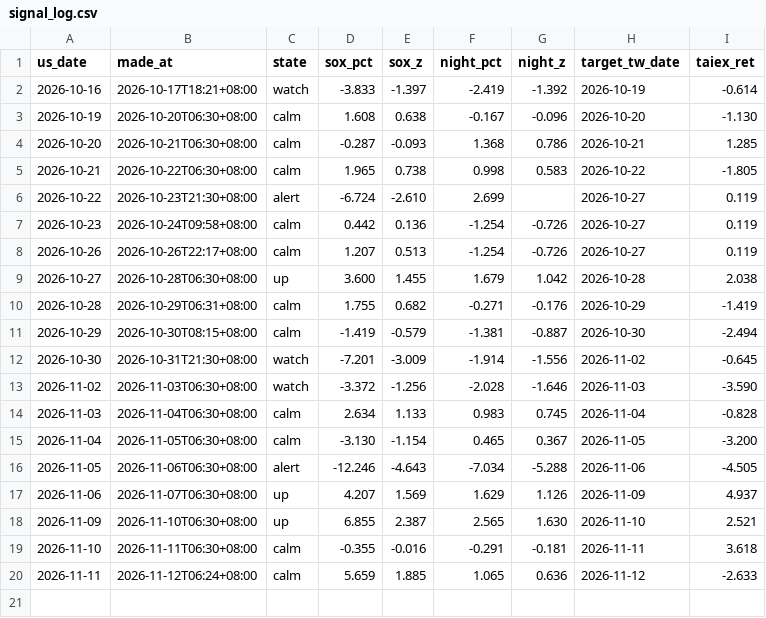
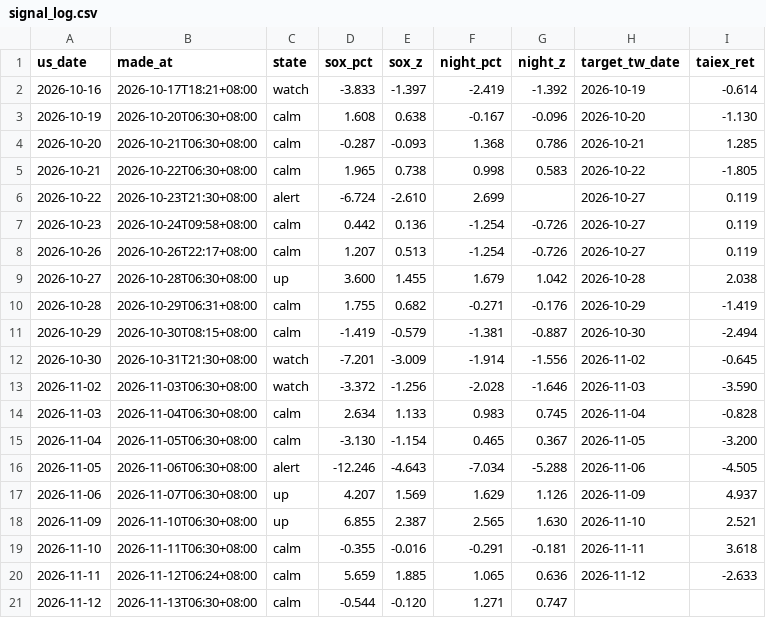
Before and after one commit to boboshow2025/Global-Markets-monitor, a CSV file: data/signal_log.csv, drawn as a sheet; the diff names each change by its address in the sheet, - before the commit and + after, or states it on an @@ line.

```diff
--- a/data/signal_log.csv
+++ b/data/signal_log.csv
+row 21: 2026-11-12 | 2026-11-13T06:30+08:00 | calm | -0.544 | -0.120 | 1.271 | 0.747
```
Also changed, not shown: 1 other file.
